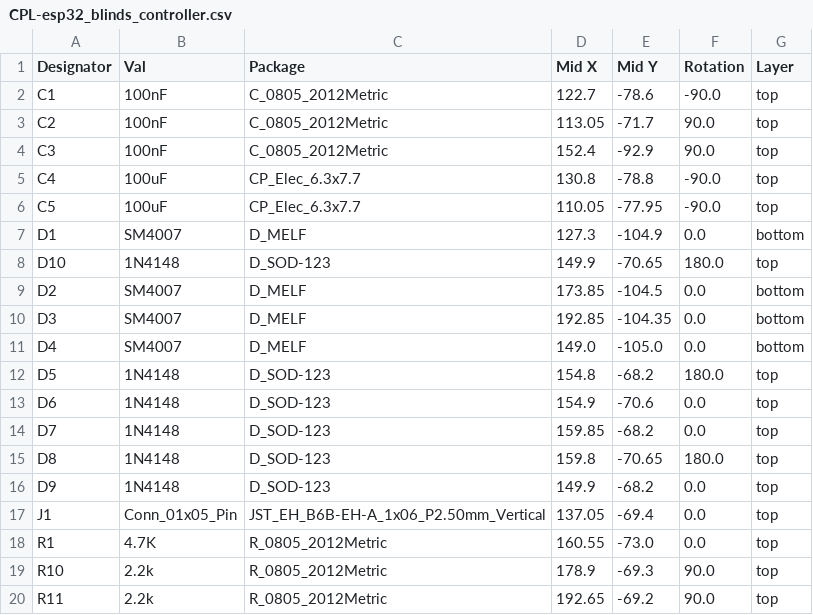
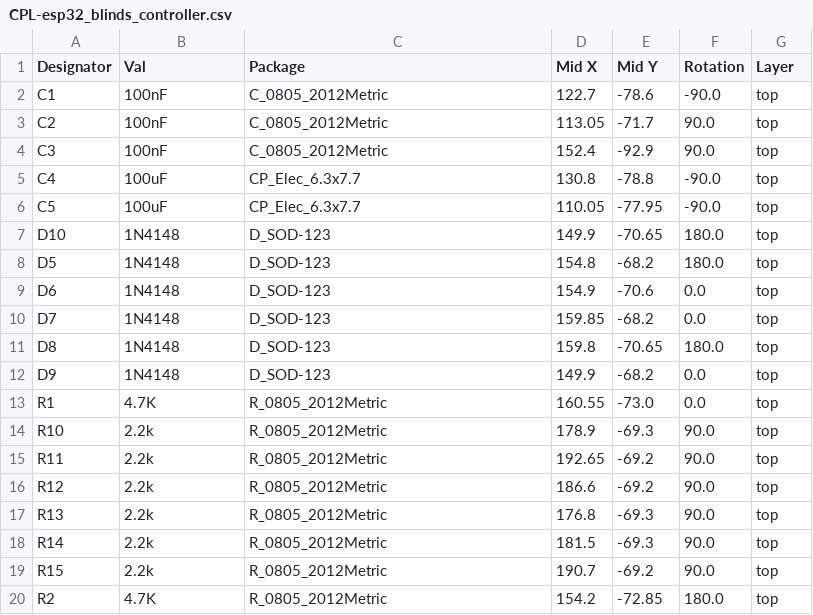
Before and after one commit to kecajtop/esp32_blinds_controller, a CSV file: pcb/bot/jlcpcb/production_files/CPL-esp32_blinds_controller.csv, drawn as a sheet; only a part is shown; the shorter side is filled out with more unchanged rows; the diff names each change by its address in the sheet, - before the commit and + after, or states it on an @@ line.

```diff
--- a/pcb/bot/jlcpcb/production_files/CPL-esp32_blinds_controller.csv
+++ b/pcb/bot/jlcpcb/production_files/CPL-esp32_blinds_controller.csv
-row 7: D1 | SM4007 | D_MELF | 127.3 | -104.9 | 0.0 | bottom
-row 9: D2 | SM4007 | D_MELF | 173.85 | -104.5 | 0.0 | bottom
-row 10: D3 | SM4007 | D_MELF | 192.85 | -104.35 | 0.0 | bottom
-row 11: D4 | SM4007 | D_MELF | 149.0 | -105.0 | 0.0 | bottom
-row 17: J1 | Conn_01x05_Pin | JST_EH_B6B-EH-A_1x06_P2.50mm_Vertical | 137.05 | -69.4 | 0.0 | top
```
Also changed, not shown: pcb/bot/jlcpcb/production_files/BOM-esp32_blinds_controller.csv, pcb/top/jlcpcb/production_files/BOM-esp32_blinds_controller.csv, 33 other files.
